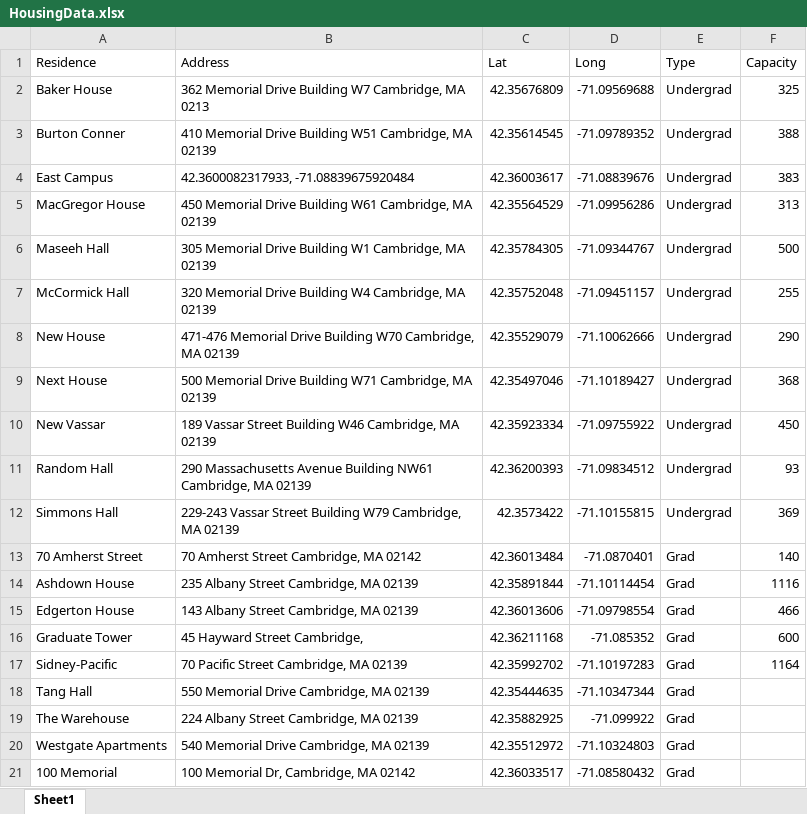
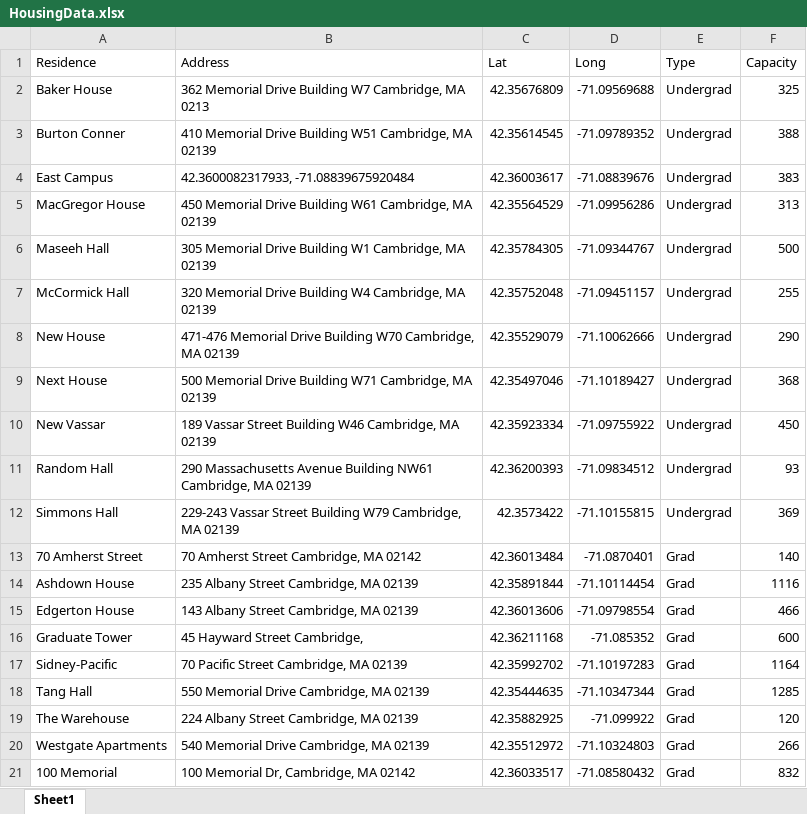
Before and after one commit to victor-radermecker/MIT-Shuttle-Service-Optimization-Project, an Excel workbook: HousingData.xlsx, sheet Sheet1, drawn as a sheet; values as stored, in another font and other column widths than the file's, no borders; the diff names each change by its address in the sheet, - before the commit and + after, or states it on an @@ line.

Commit message:
Real Data Generation + Model trained on it

```diff
--- a/HousingData.xlsx (sheet Sheet1)
+++ b/HousingData.xlsx (sheet Sheet1)
-F18 (Capacity): (empty)
+F18 (Capacity): 1285
-F19 (Capacity): (empty)
+F19 (Capacity): 120
-F20 (Capacity): (empty)
+F20 (Capacity): 266
-F21 (Capacity): (empty)
+F21 (Capacity): 832
```
Also changed, not shown: 13 other files.
